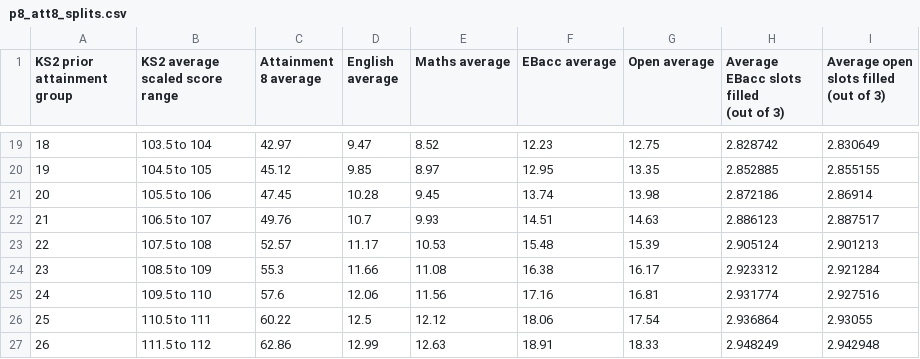
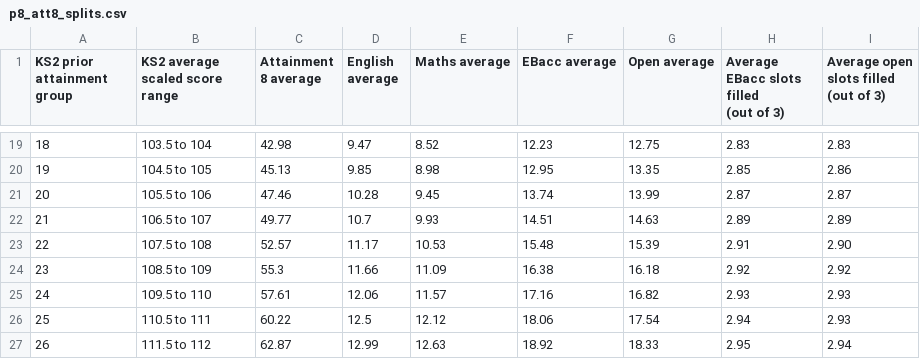
Before and after one commit to dfe-analytical-services/KS4-ready-reckoners, a CSV file: data/p8_att8_splits.csv, drawn as a sheet; only a part is shown, gaps mark what is left out; the diff covers the shown part only.

```diff
--- a/data/p8_att8_splits.csv
+++ b/data/p8_att8_splits.csv
@@ -21,9 +21,9 @@
-18,103.5 to 104,42.97,9.47,8.52,12.23,12.75,2.828742,2.830649
-19,104.5 to 105,45.12,9.85,8.97,12.95,13.35,2.852885,2.855155
-20,105.5 to 106,47.45,10.28,9.45,13.74,13.98,2.872186,2.86914
-21,106.5 to 107,49.76,10.7,9.93,14.51,14.63,2.886123,2.887517
-22,107.5 to 108,52.57,11.17,10.53,15.48,15.39,2.905124,2.901213
-23,108.5 to 109,55.3,11.66,11.08,16.38,16.17,2.923312,2.921284
-24,109.5 to 110,57.6,12.06,11.56,17.16,16.81,2.931774,2.927516
-25,110.5 to 111,60.22,12.5,12.12,18.06,17.54,2.936864,2.93055
-26,111.5 to 112,62.86,12.99,12.63,18.91,18.33,2.948249,2.942948
+18,103.5 to 104,42.98,9.47,8.52,12.23,12.75,2.83,2.83
+19,104.5 to 105,45.13,9.85,8.98,12.95,13.35,2.85,2.86
+20,105.5 to 106,47.46,10.28,9.45,13.74,13.99,2.87,2.87
+21,106.5 to 107,49.77,10.7,9.93,14.51,14.63,2.89,2.89
+22,107.5 to 108,52.57,11.17,10.53,15.48,15.39,2.91,2.90
+23,108.5 to 109,55.3,11.66,11.09,16.38,16.18,2.92,2.92
+24,109.5 to 110,57.61,12.06,11.57,17.16,16.82,2.93,2.93
+25,110.5 to 111,60.22,12.5,12.12,18.06,17.54,2.94,2.93
+26,111.5 to 112,62.87,12.99,12.63,18.92,18.33,2.95,2.94
```
Also changed, not shown: 92 edited cells elsewhere in this file, data/ebac_att8_splits.csv, data/ebac_pupil_modelvalues_file.csv, 13 other files.
